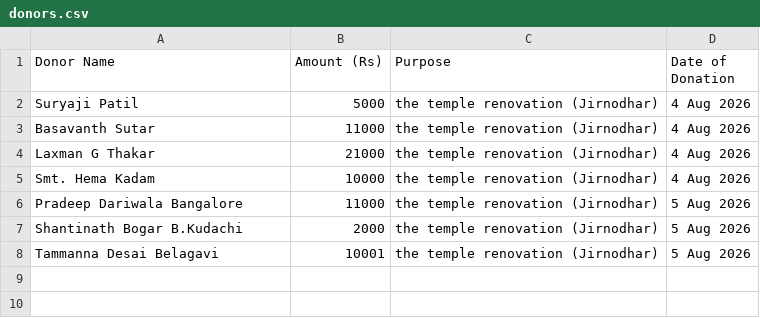
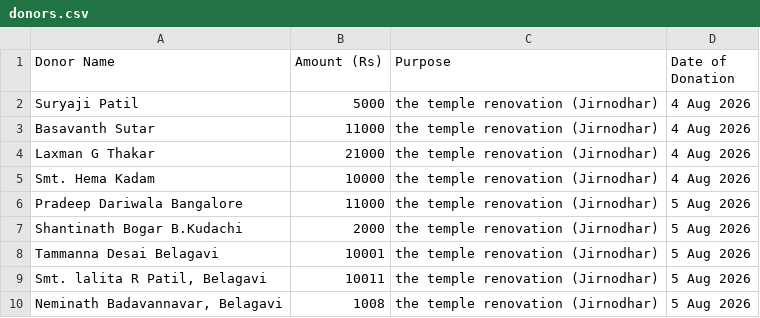
Before and after one commit to Prateekpatil948/thankyou_card_generator, a CSV file: donors.csv, drawn as a sheet; the diff names each change by its address in the sheet, - before the commit and + after, or states it on an @@ line.

Commit message:
Updated CSV

```diff
--- a/donors.csv
+++ b/donors.csv
+row 9: Smt. lalita R Patil, Belagavi | 10011 | the temple renovation (Jirnodhar) | 5 Aug 2026
+row 10: Neminath Badavannavar, Belagavi | 1008 | the temple renovation (Jirnodhar) | 5 Aug 2026
```
